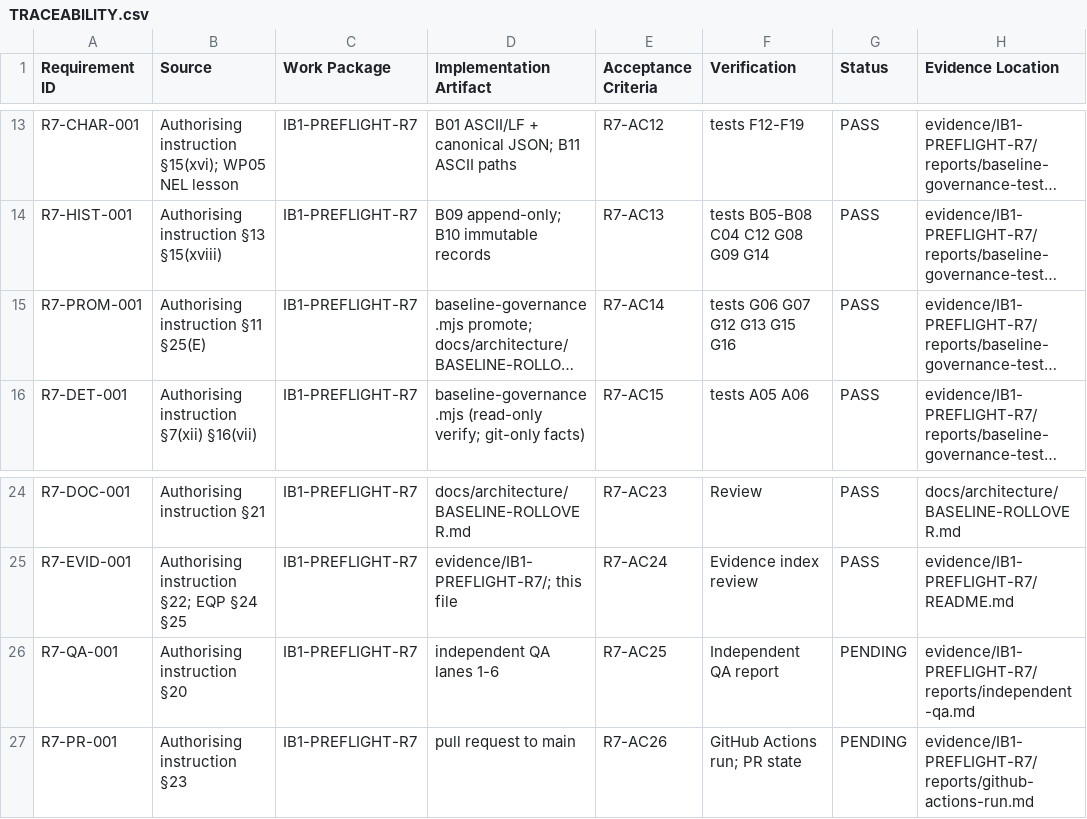
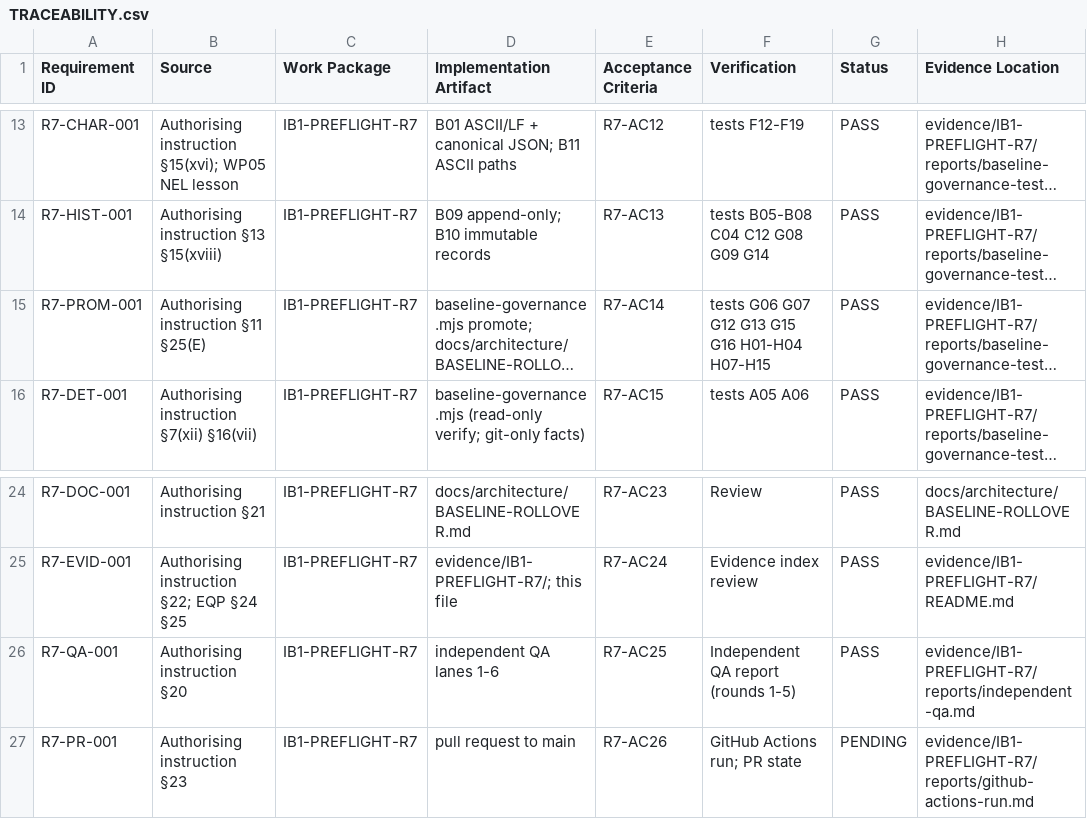
Before and after one commit to kougit/proseit-paep, a CSV file: work-packages/IB1-PREFLIGHT-R7/TRACEABILITY.csv, drawn as a sheet; only a part is shown, gaps mark what is left out; long unchanged cells end in …; the diff names each change by its address in the sheet, - before the commit and + after, or states it on an @@ line.

```diff
--- a/work-packages/IB1-PREFLIGHT-R7/TRACEABILITY.csv
+++ b/work-packages/IB1-PREFLIGHT-R7/TRACEABILITY.csv
-F15 (Verification): tests G06 G07 G12 G13 G15 G16
+F15 (Verification): tests G06 G07 G12 G13 G15 G16 H01-H04 H07-H15
-F26 (Verification): Independent QA report
+F26 (Verification): Independent QA report (rounds 1-5)
-G26 (Status): PENDING
+G26 (Status): PASS
```
Also changed, not shown: 6 other files.
